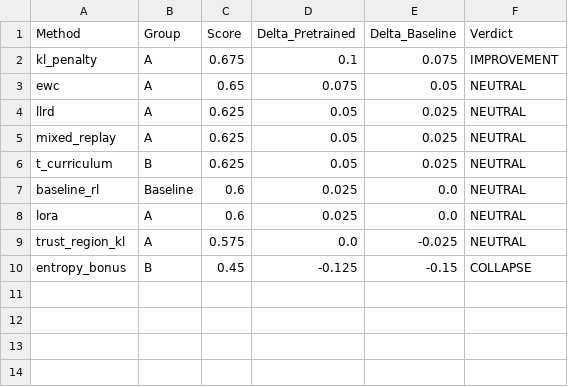
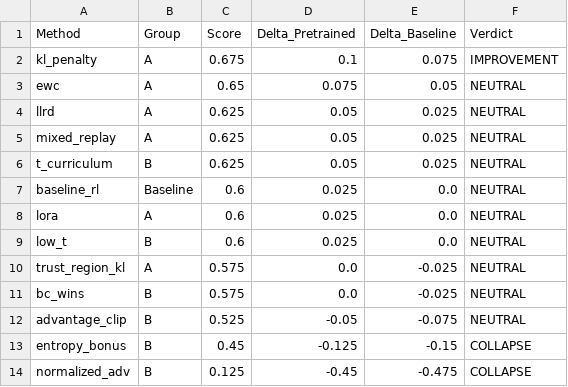
Before and after one commit to mathisweil/minihack-ReMDM-planner, a CSV file: experiments/rl_finetuning/outputs/run_20260405_113627/main_results.csv, drawn as a sheet.

```diff
--- a/experiments/rl_finetuning/outputs/run_20260405_113627/main_results.csv
+++ b/experiments/rl_finetuning/outputs/run_20260405_113627/main_results.csv
@@ -8,3 +8,7 @@ baseline_rl,Baseline,0.6,0.025,0.0,NEUTRAL
 lora,A,0.6,0.025,0.0,NEUTRAL
+low_t,B,0.6,0.025,0.0,NEUTRAL
 trust_region_kl,A,0.575,0.0,-0.025,NEUTRAL
+bc_wins,B,0.575,0.0,-0.025,NEUTRAL
+advantage_clip,B,0.525,-0.05,-0.075,NEUTRAL
 entropy_bonus,B,0.45,-0.125,-0.15,COLLAPSE
+normalized_adv,B,0.125,-0.45,-0.475,COLLAPSE
```
Also changed, not shown: experiments/rl_finetuning/outputs/run_20260405_113627/gradient_diagnostics.csv, experiments/rl_finetuning/outputs/run_20260405_113627/per_env_win_rates.csv, 26 other files.
